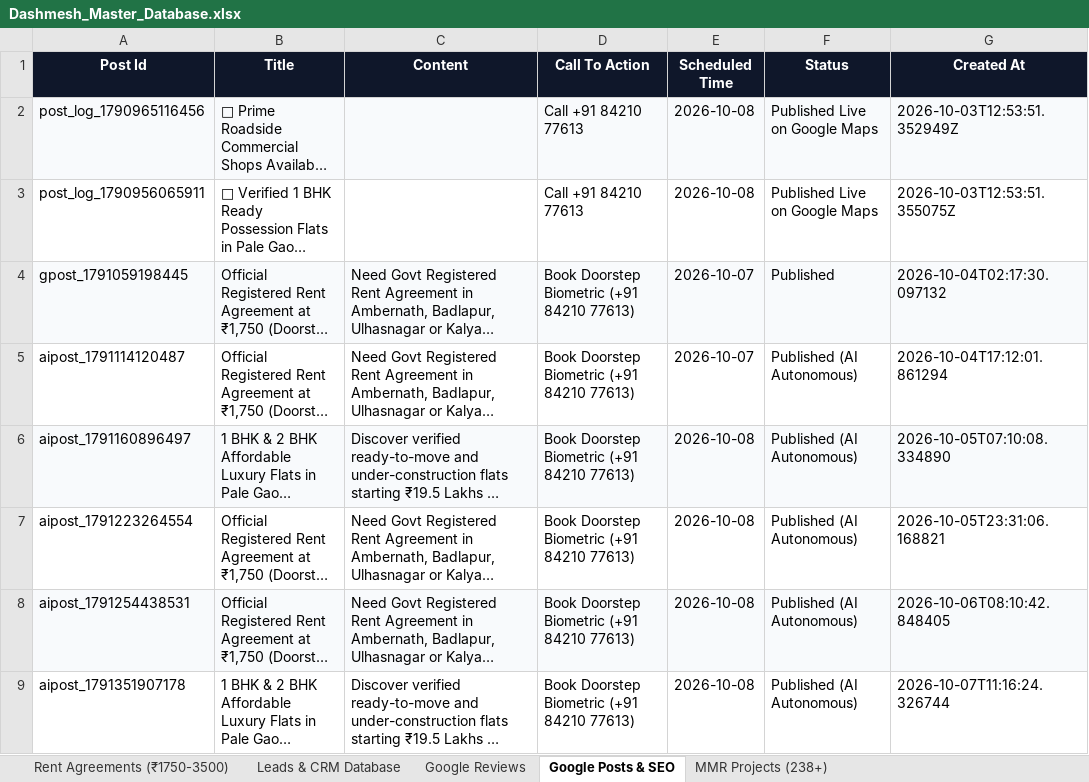
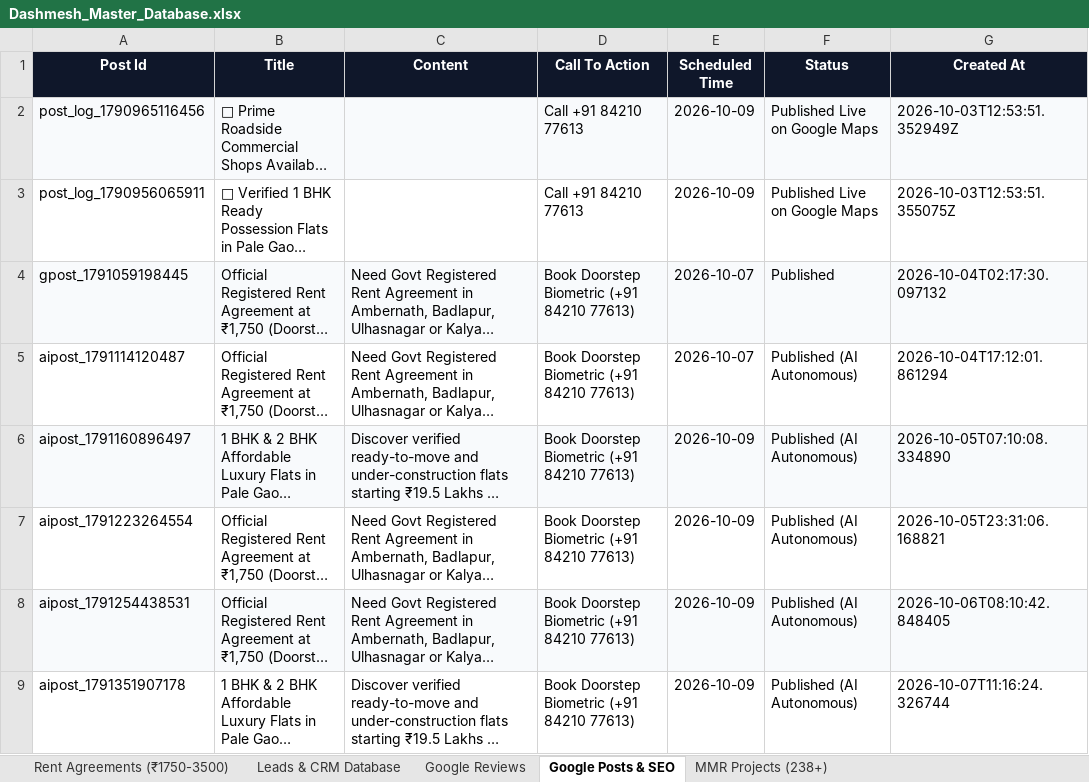
Before and after one commit to satnamsinghvohra20-art/Google-Auto-AI-work-, an Excel workbook: data/Dashmesh_Master_Database.xlsx, sheet Google Posts & SEO, drawn as a sheet; only a part is shown; long unchanged cells end in …; values as stored, in another font and other column widths than the file's, no borders; the diff covers the shown part only; the diff names each change by its address in the sheet, - before the commit and + after, or states it on an @@ line.

```diff
--- a/data/Dashmesh_Master_Database.xlsx (sheet Google Posts & SEO)
+++ b/data/Dashmesh_Master_Database.xlsx (sheet Google Posts & SEO)
-E2:E3 (Scheduled Time): 2026-10-08
+E2:E3 (Scheduled Time): 2026-10-09
-E6:E9 (Scheduled Time): 2026-10-08
+E6:E9 (Scheduled Time): 2026-10-09
```
Also changed, not shown: 3 added rows and 4 edited cells elsewhere in this sheet, sheet Leads & CRM Database, sheet Google Reviews, 10 other files.
